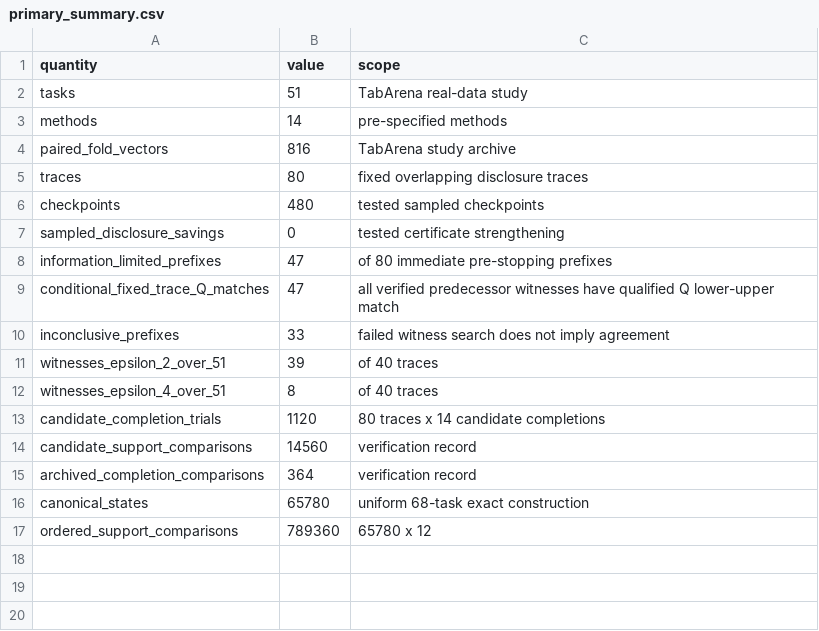
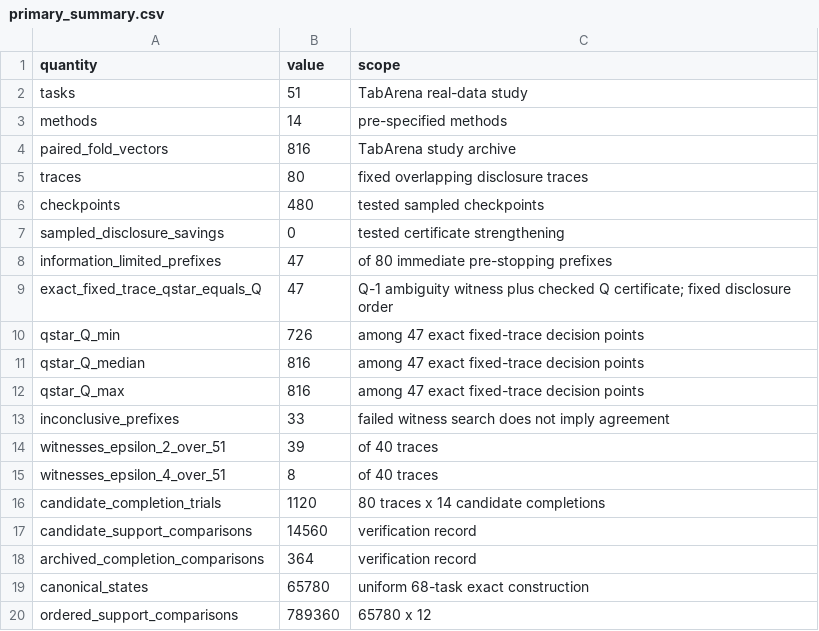
Before and after one commit to shaikhamalkawi-ux/Decision-Stability-in-Multi-Task-AI-Leaderboards-Verified-Boundaries-under-Task-Reweighting, a CSV file: g2-kbs/results/primary_summary.csv, drawn as a sheet.

Commit message:
Record exact fixed-trace decision points

```diff
--- a/g2-kbs/results/primary_summary.csv
+++ b/g2-kbs/results/primary_summary.csv
@@ -8,3 +8,6 @@ sampled_disclosure_savings,0,tested certificate strengthening
 information_limited_prefixes,47,of 80 immediate pre-stopping prefixes
-conditional_fixed_trace_Q_matches,47,all verified predecessor witnesses have qualified Q lower-upper match
+exact_fixed_trace_qstar_equals_Q,47,Q-1 ambiguity witness plus checked Q certificate; fixed disclosure order
+qstar_Q_min,726,among 47 exact fixed-trace decision points
+qstar_Q_median,816,among 47 exact fixed-trace decision points
+qstar_Q_max,816,among 47 exact fixed-trace decision points
 inconclusive_prefixes,33,failed witness search does not imply agreement
```
